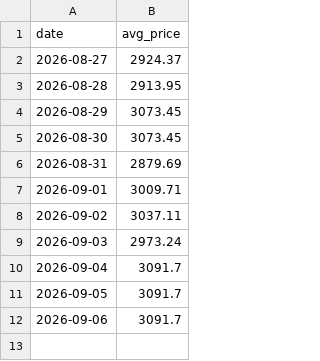
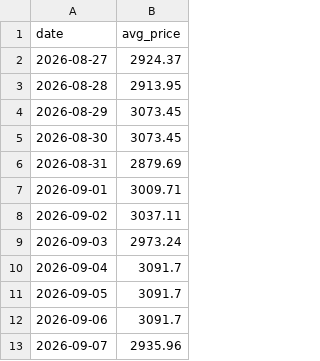
Before and after one commit to sriram1334-maker/cardamom-price-bot, a CSV file: price_history.csv, drawn as a sheet.

```diff
--- a/price_history.csv
+++ b/price_history.csv
@@ -12 +12,2 @@ date,avg_price
 2026-09-06,3091.7
+2026-09-07,2935.96
```
